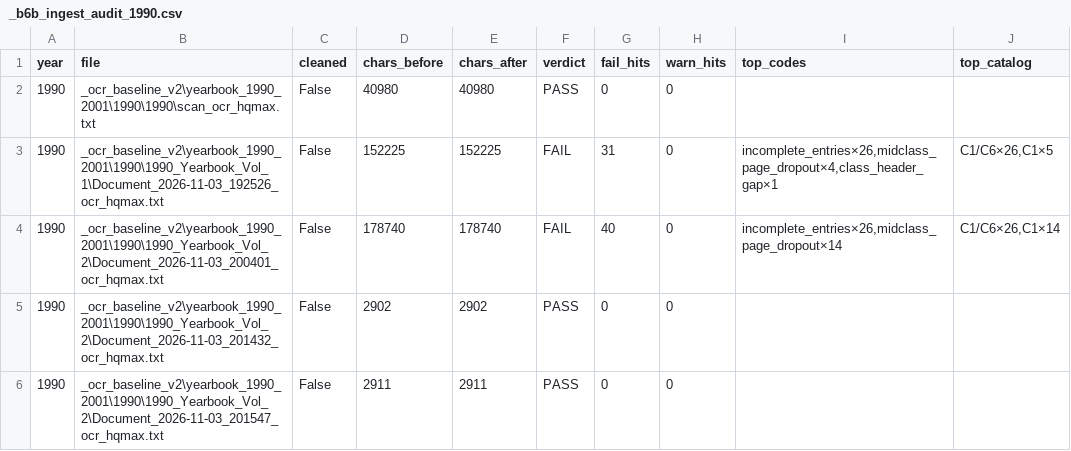
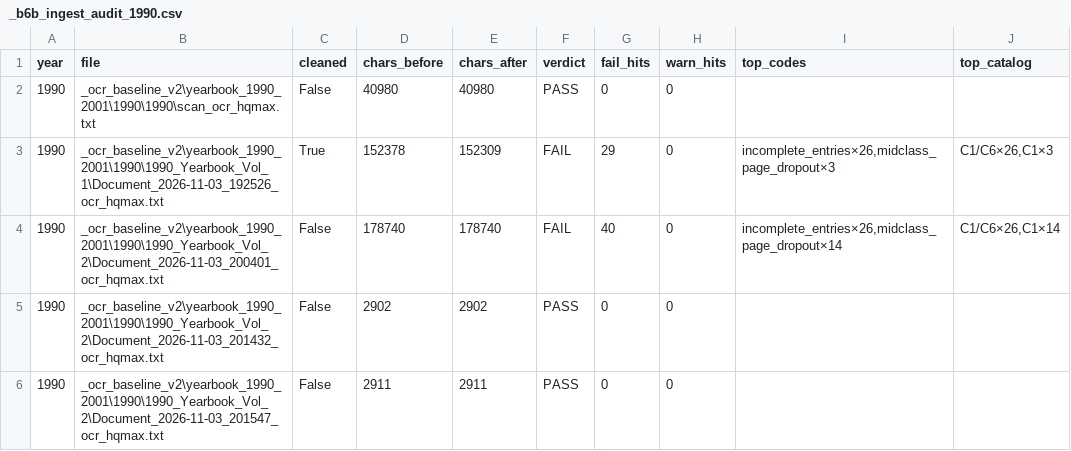
Before and after one commit to mwtorq/jrtca_results, a CSV file: _b6b_ingest_audit_1990.csv, drawn as a sheet.

Commit message:
Keep Pairs Class headers through gutter noise filter.
Plural Pairs Class was dropped as OCR noise; restore header on 1990 Doc 192526 and clear class_header_gap/Veteran midclass false FAIL.

```diff
--- a/_b6b_ingest_audit_1990.csv
+++ b/_b6b_ingest_audit_1990.csv
@@ -2,3 +2,3 @@ year,file,cleaned,chars_before,chars_after,verdict,fail_hits,warn_hits,top_codes
 1990,_ocr_baseline_v2\yearbook_1990_2001\1990\1990\scan_ocr_hqmax.txt,False,40980,40980,PASS,0,0,,
-1990,_ocr_baseline_v2\yearbook_1990_2001\1990\1990_Yearbook_Vol_1\Document_2026-11-03_192526_ocr_hqmax.txt,False,152225,152225,FAIL,31,0,"incomplete_entries×26,midclass_page_dropout×4,class_header_gap×1","C1/C6×26,C1×5"
+1990,_ocr_baseline_v2\yearbook_1990_2001\1990\1990_Yearbook_Vol_1\Document_2026-11-03_192526_ocr_hqmax.txt,True,152378,152309,FAIL,29,0,"incomplete_entries×26,midclass_page_dropout×3","C1/C6×26,C1×3"
 1990,_ocr_baseline_v2\yearbook_1990_2001\1990\1990_Yearbook_Vol_2\Document_2026-11-03_200401_ocr_hqmax.txt,False,178740,178740,FAIL,40,0,"incomplete_entries×26,midclass_page_dropout×14","C1/C6×26,C1×14"
```
Also changed, not shown: 6 other files.
